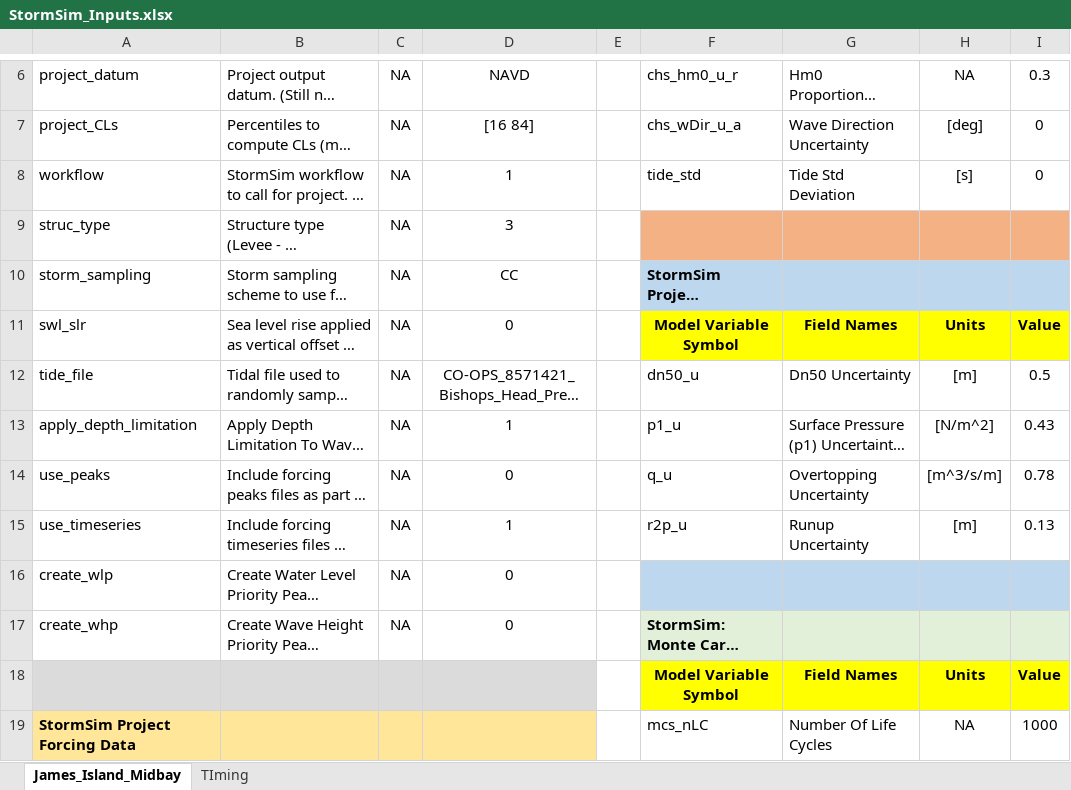
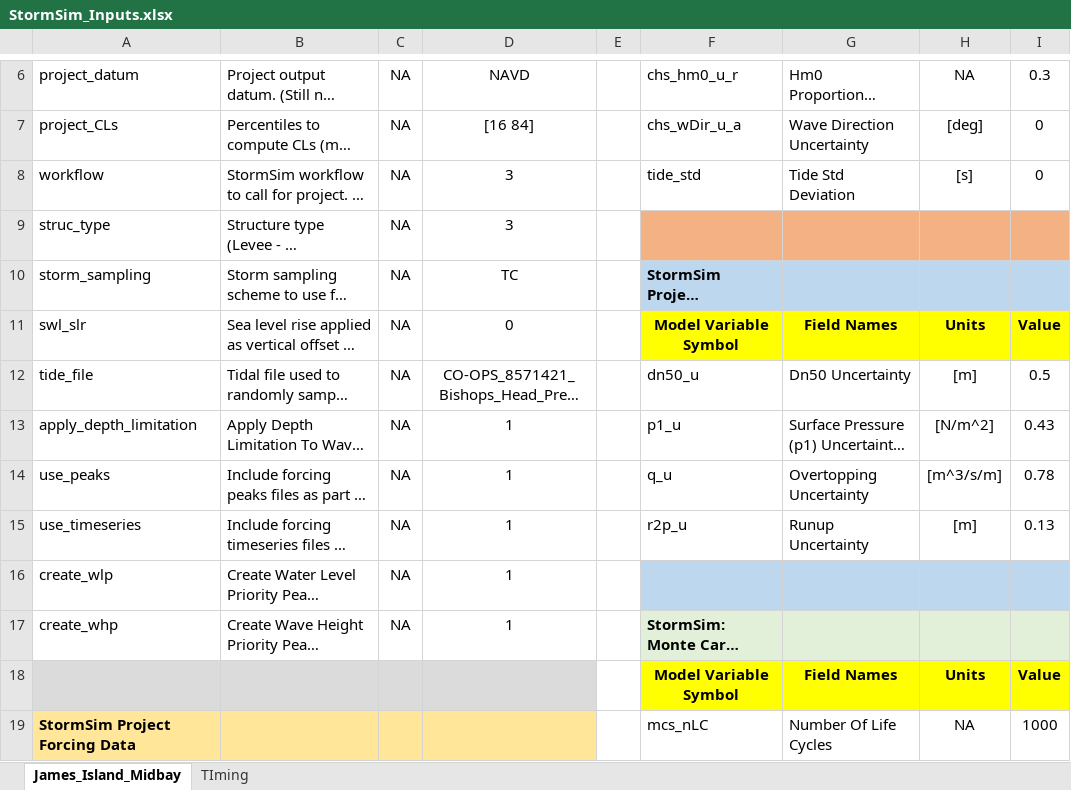
Before and after one commit to coastal-hazards-system/StormSim-Library, an Excel workbook: StormSim_Inputs.xlsx, sheet James_Island_Midbay, drawn as a sheet; only a part is shown, gaps mark what is left out; long unchanged cells end in …; values as stored, in another font and other column widths than the file's, no borders; the diff names each change by its address in the sheet, - before the commit and + after, or states it on an @@ line.

```diff
--- a/StormSim_Inputs.xlsx (sheet James_Island_Midbay)
+++ b/StormSim_Inputs.xlsx (sheet James_Island_Midbay)
-D8: 1
+D8: 3
-D10: CC
+D10: TC
-D14: 0
+D14: 1
-D16:D17: 0
+D16:D17: 1
```
Also changed, not shown: 3 other files.
